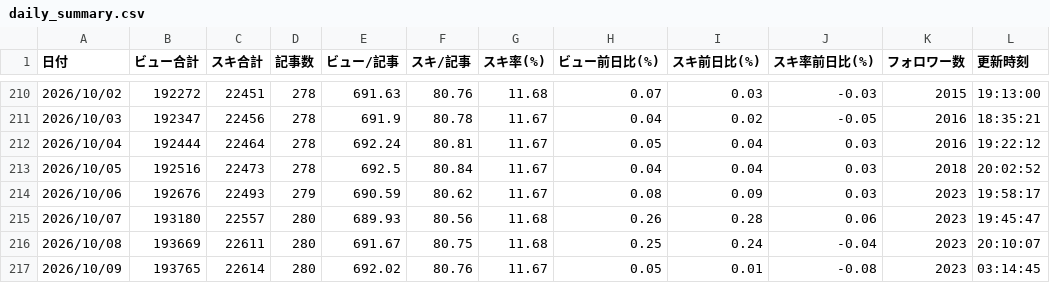
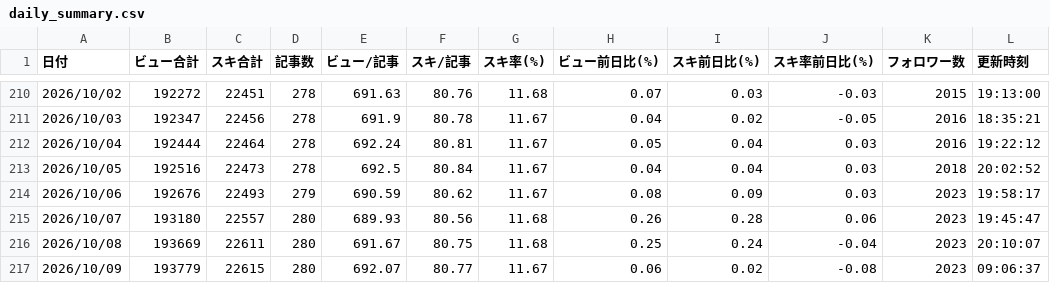
Before and after one commit to coolboylovegirl-byte/note-stats-dashboard, a CSV file: data/daily_summary.csv, drawn as a sheet; only a part is shown, gaps mark what is left out.

```diff
--- a/data/daily_summary.csv
+++ b/data/daily_summary.csv
@@ -216,2 +216,2 @@
 2026/10/08,193669,22611,280,691.67,80.75,11.68,0.25,0.24,-0.04,2023,20:10:07
-2026/10/09,193765,22614,280,692.02,80.76,11.67,0.05,0.01,-0.08,2023,03:14:45
+2026/10/09,193779,22615,280,692.07,80.77,11.67,0.06,0.02,-0.08,2023,09:06:37
```
Also changed, not shown: data/asset_articles.csv, data/followers.csv, 5 other files.
